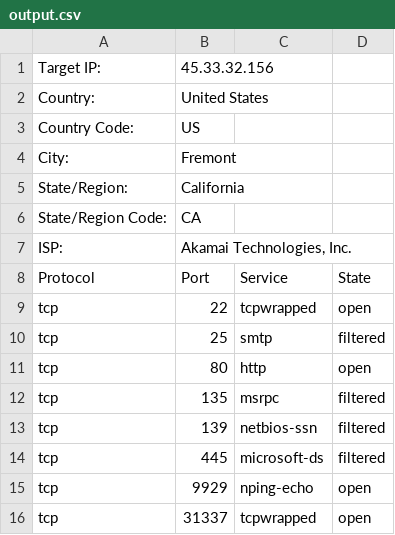
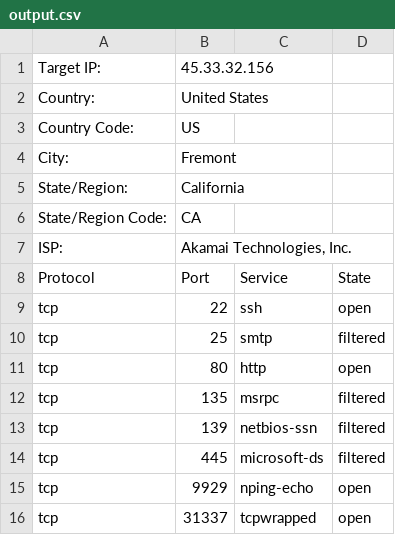
Before and after one commit to cadazzles/sprint_scripts, a CSV file: output.csv, drawn as a sheet.

```diff
--- a/output.csv
+++ b/output.csv
@@ -8,3 +8,3 @@ ISP:,"Akamai Technologies, Inc."
 Protocol,Port,Service,State
-tcp,22,tcpwrapped,open
+tcp,22,ssh,open
 tcp,25,smtp,filtered
```
Also changed, not shown: 1 other file.
